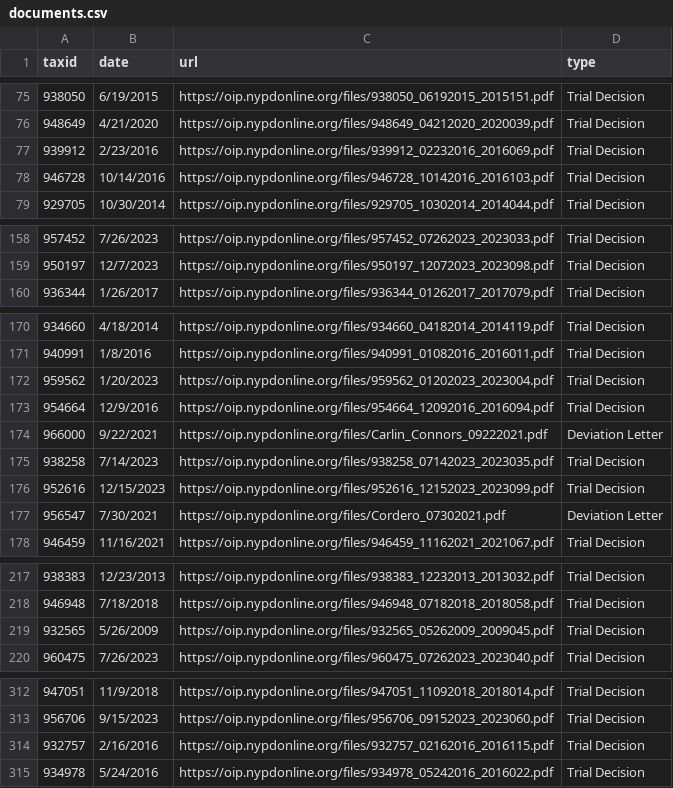
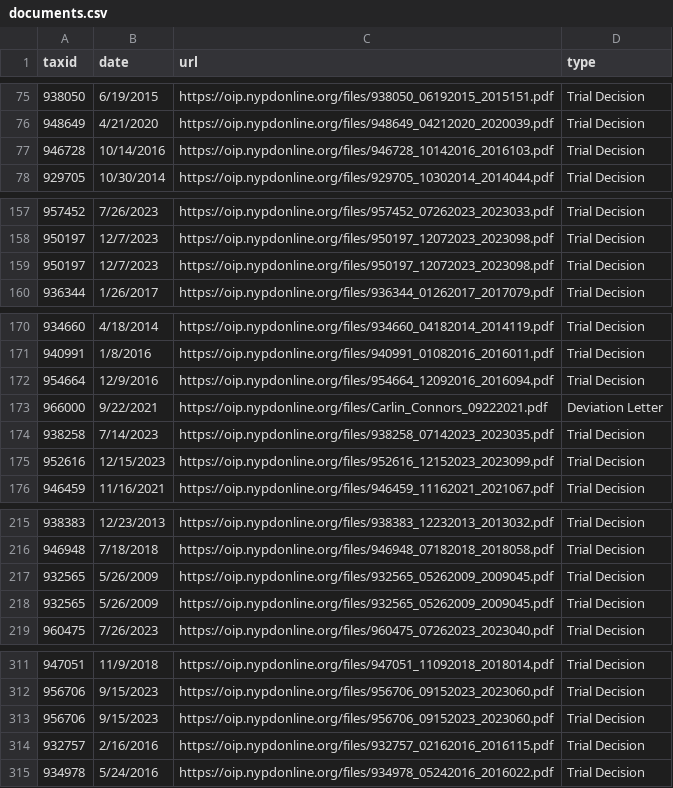
Before and after one commit to gh-islg/nypd-officer-profiles, a CSV file: documents.csv, drawn as a sheet; only a part is shown, gaps mark what is left out; removed rows and columns are numbered as before the commit, all else as after; the diff covers the shown part only; the diff names each change by its address in the sheet, - before the commit and + after, or states it on an @@ line.

```diff
--- a/documents.csv
+++ b/documents.csv
-row 77: 939912 | 2/23/2016 | https://oip.nypdonline.org/files/939912_02232016_2016069.pdf | Trial Decision
+row 159: 950197 | 12/7/2023 | https://oip.nypdonline.org/files/950197_12072023_2023098.pdf | Trial Decision
-row 172: 959562 | 1/20/2023 | https://oip.nypdonline.org/files/959562_01202023_2023004.pdf | Trial Decision
-row 177: 956547 | 7/30/2021 | https://oip.nypdonline.org/files/Cordero_07302021.pdf | Deviation Letter
+row 217: 932565 | 5/26/2009 | https://oip.nypdonline.org/files/932565_05262009_2009045.pdf | Trial Decision
+row 313: 956706 | 9/15/2023 | https://oip.nypdonline.org/files/956706_09152023_2023060.pdf | Trial Decision
```
Also changed, not shown: 2 added rows and 3 removed rows elsewhere in this file, 30 other files.
